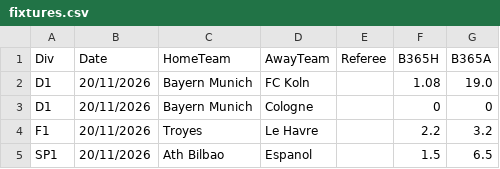
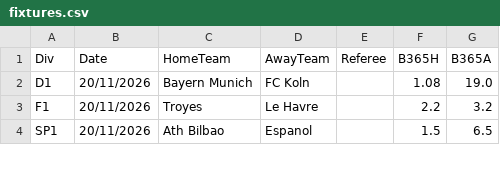
Before and after one commit to hmohsen4ever20-arch/yellowcard-app, a CSV file: data/fixtures.csv, drawn as a sheet; only a part is shown; the diff names each change by its address in the sheet, - before the commit and + after, or states it on an @@ line.

```diff
--- a/data/fixtures.csv
+++ b/data/fixtures.csv
-row 3: D1 | 20/11/2026 | Bayern Munich | Cologne |  | 0 | 0
```
Also changed, not shown: 1 other file.
